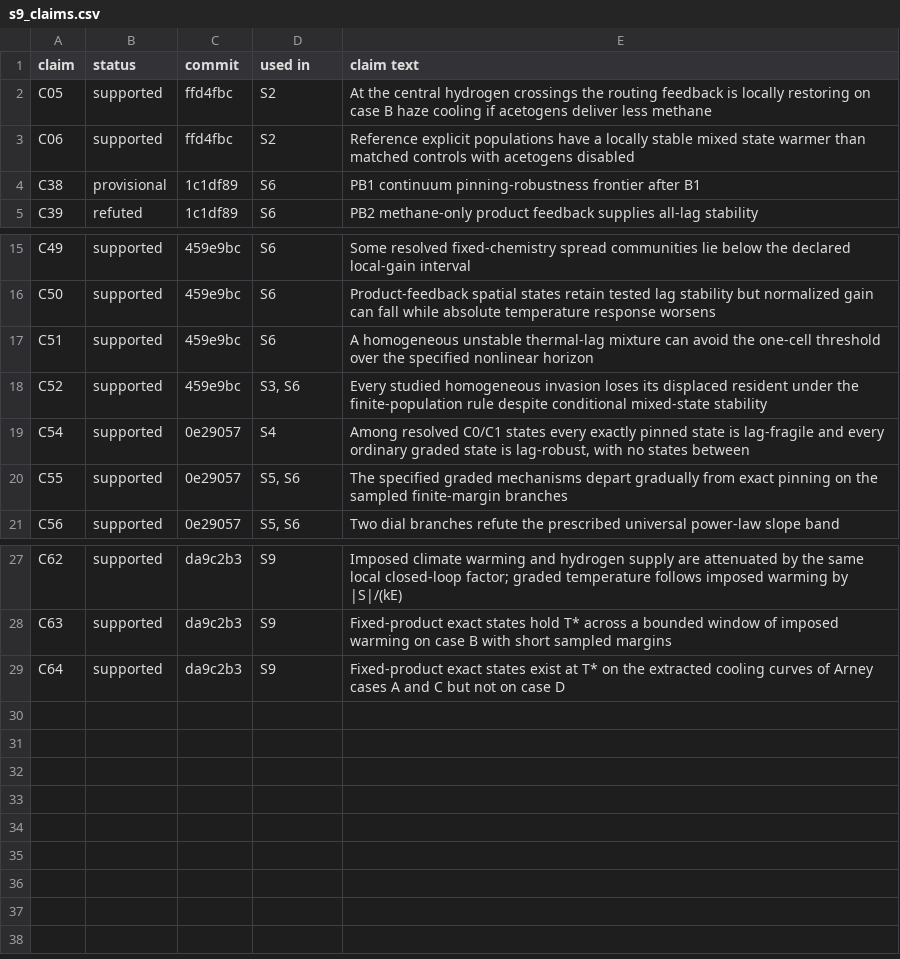
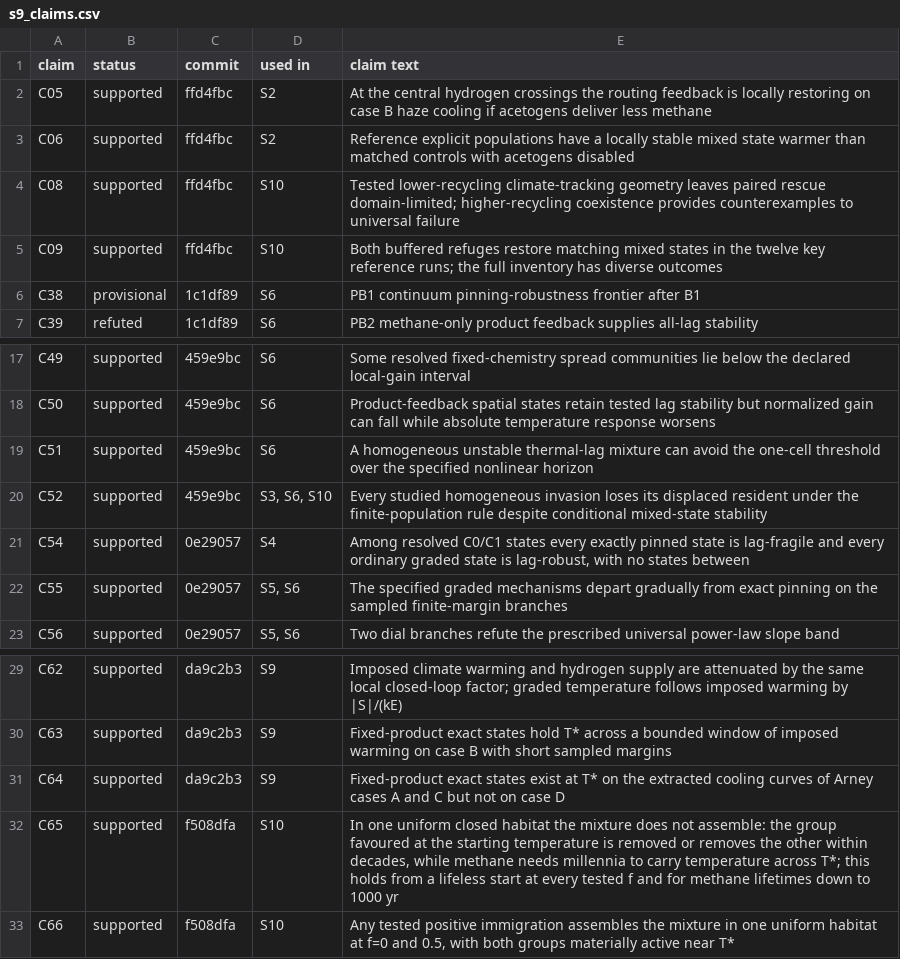
Before and after one commit to BWBrook/terra_prisca, a CSV file: models/haze_world/paper/esm/s9_claims.csv, drawn as a sheet; only a part is shown, gaps mark what is left out.

```diff
--- a/models/haze_world/paper/esm/s9_claims.csv
+++ b/models/haze_world/paper/esm/s9_claims.csv
@@ -3,2 +3,4 @@ C05,supported,ffd4fbc,S2,At the central hydrogen crossings the routing feedback
 C06,supported,ffd4fbc,S2,Reference explicit populations have a locally stable mixed state warmer than matched controls with acetogens disabled
+C08,supported,ffd4fbc,S10,Tested lower-recycling climate-tracking geometry leaves paired rescue domain-limited; higher-recycling coexistence provides counterexamples to universal failure
+C09,supported,ffd4fbc,S10,Both buffered refuges restore matching mixed states in the twelve key reference runs; the full inventory has diverse outcomes
 C38,provisional,1c1df89,S6,PB1 continuum pinning-robustness frontier after B1
@@ -17,3 +19,3 @@ C50,supported,459e9bc,S6,Product-feedback spatial states retain tested lag stabi
 C51,supported,459e9bc,S6,A homogeneous unstable thermal-lag mixture can avoid the one-cell threshold over the specified nonlinear horizon
-C52,supported,459e9bc,"S3, S6",Every studied homogeneous invasion loses its displaced resident under the finite-population rule despite conditional mixed-state stability
+C52,supported,459e9bc,"S3, S6, S10",Every studied homogeneous invasion loses its displaced resident under the finite-population rule despite conditional mixed-state stability
 C54,supported,0e29057,S4,"Among resolved C0/C1 states every exactly pinned state is lag-fragile and every ordinary graded state is lag-robust, with no states between"
@@ -29 +31,3 @@ C63,supported,da9c2b3,S9,Fixed-product exact states hold T* across a bounded win
 C64,supported,da9c2b3,S9,Fixed-product exact states exist at T* on the extracted cooling curves of Arney cases A and C but not on case D
+C65,supported,f508dfa,S10,"In one uniform closed habitat the mixture does not assemble: the group favoured at the starting temperature is removed or removes the other within decades, while methane needs millennia to carry temperature across T*; this holds from a lifeless start at every tested f and for methane lifetimes down to 1000 yr"
+C66,supported,f508dfa,S10,"Any tested positive immigration assembles the mixture in one uniform habitat at f=0 and 0.5, with both groups materially active near T*"
```
Also changed, not shown: 10 other files.
